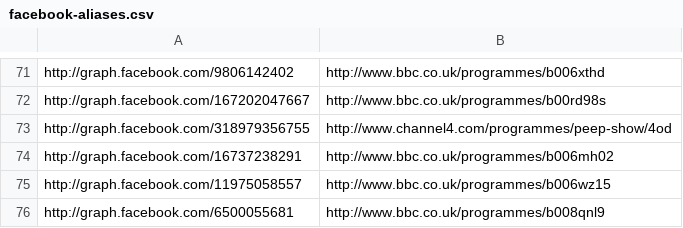
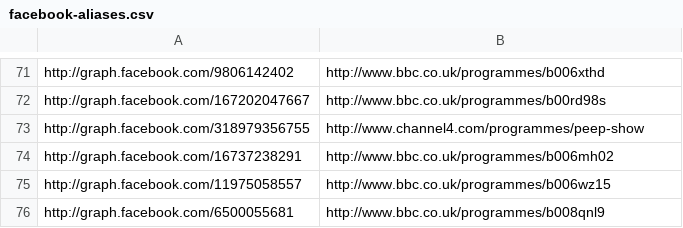
Before and after one commit to yulin2/atlas, a CSV file: data/facebook-aliases.csv, drawn as a sheet; only a part is shown, gaps mark what is left out; the diff covers the shown part only.

```diff
--- a/data/facebook-aliases.csv
+++ b/data/facebook-aliases.csv
@@ -72,3 +72,3 @@ http://graph.facebook.com/9806142402,http://www.bbc.co.uk/programmes/b006xthd
 http://graph.facebook.com/167202047667,http://www.bbc.co.uk/programmes/b00rd98s
-http://graph.facebook.com/318979356755,http://www.channel4.com/programmes/peep-show/4od
+http://graph.facebook.com/318979356755,http://www.channel4.com/programmes/peep-show
 http://graph.facebook.com/16737238291,http://www.bbc.co.uk/programmes/b006mh02
```
Also changed, not shown: 22 edited cells elsewhere in this file.
